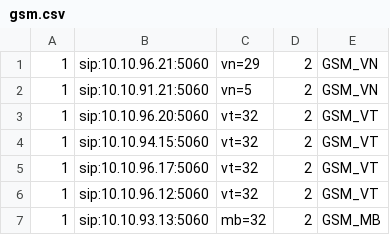
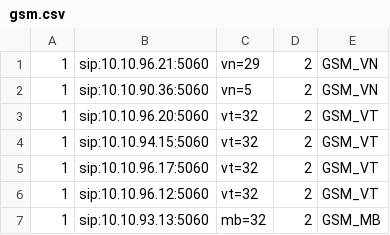
Before and after one commit to devops-itcs/CONFIG-CHANNEL-SIP-TC-9434, a CSV file: gsm.csv, drawn as a sheet.

Commit message:
Update gsm.csv

```diff
--- a/gsm.csv
+++ b/gsm.csv
@@ -1,3 +1,3 @@
 1,sip:10.10.96.21:5060,vn=29,2,GSM_VN
-1,sip:10.10.91.21:5060,vn=5,2,GSM_VN
+1,sip:10.10.90.36:5060,vn=5,2,GSM_VN
 1,sip:10.10.96.20:5060,vt=32,2,GSM_VT
```
